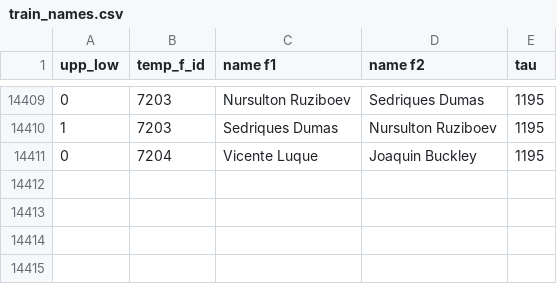
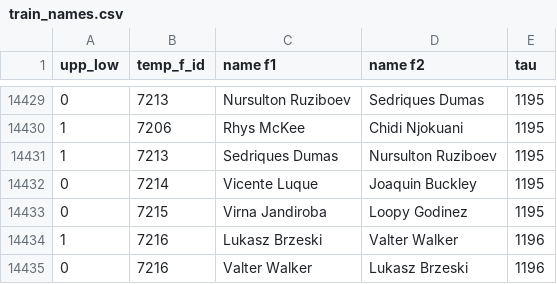
Before and after one commit to O-AvA/mma_money_making_algorithm, a CSV file: data/interim/train_names.csv, drawn as a sheet; only a part is shown, gaps mark what is left out; the diff covers the shown part only.

```diff
--- a/data/interim/train_names.csv
+++ b/data/interim/train_names.csv
@@ -14409,3 +14429,7 @@ upp_low,temp_f_id,name f1,name f2,tau
-0,7203,Nursulton Ruziboev,Sedriques Dumas,1195
-1,7203,Sedriques Dumas,Nursulton Ruziboev,1195
-0,7204,Vicente Luque,Joaquin Buckley,1195
+0,7213,Nursulton Ruziboev,Sedriques Dumas,1195
+1,7206,Rhys McKee,Chidi Njokuani,1195
+1,7213,Sedriques Dumas,Nursulton Ruziboev,1195
+0,7214,Vicente Luque,Joaquin Buckley,1195
+0,7215,Virna Jandiroba,Loopy Godinez,1195
+1,7216,Lukasz Brzeski,Valter Walker,1196
+0,7216,Valter Walker,Lukasz Brzeski,1196
```
Also changed, not shown: 20 added rows and 1 edited cell elsewhere in this file, data/interim/pred_clean.csv, data/interim/pred_names.csv, 9 other files.
